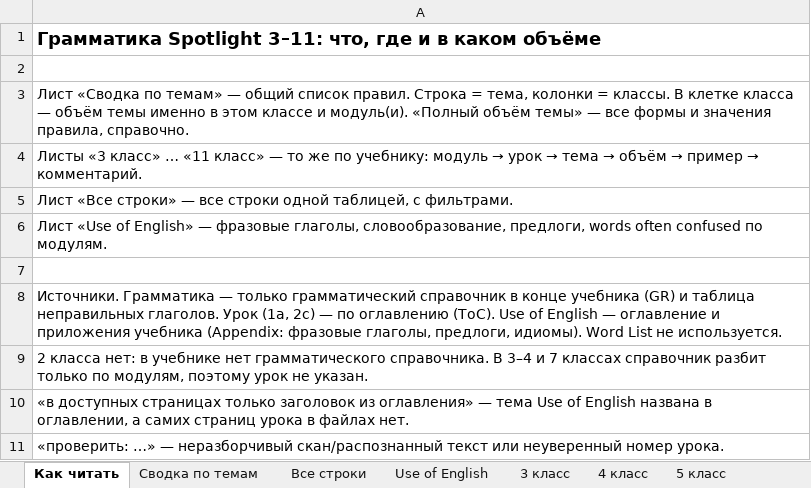
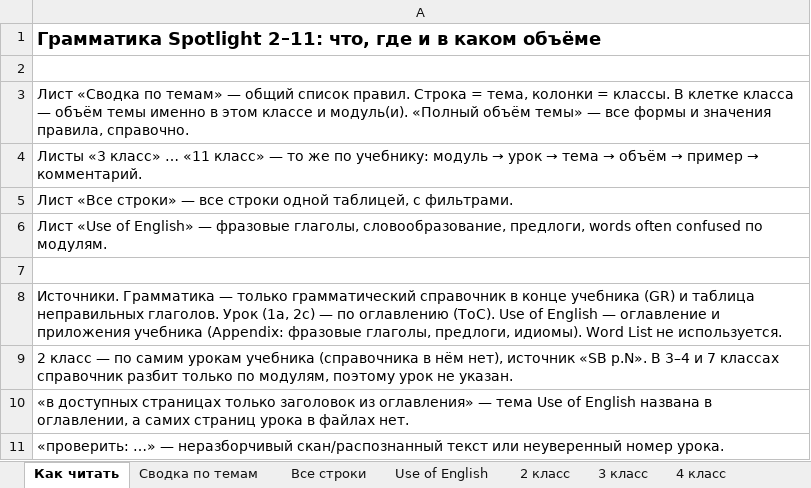
Before and after one commit to wowspeakschool-lang/classroom, an Excel workbook: spotlight/Spotlight_грамматика.xlsx, sheet Как читать, drawn as a sheet; values as stored, in another font and other column widths than the file's, no borders; the diff names each change by its address in the sheet, - before the commit and + after, or states it on an @@ line.

```diff
--- a/spotlight/Spotlight_грамматика.xlsx (sheet Как читать)
+++ b/spotlight/Spotlight_грамматика.xlsx (sheet Как читать)
+sheet tab: 2 класс
-A1: Грамматика Spotlight 3–11: что, где…
+A1: Грамматика Spotlight 2–11: что, где…
-A9: 2 класса нет: в учебнике нет грамматического справочника. В 3–4…
+A9: 2 класс — по самим урокам учебника (справочника в нём нет), источник «SB p.N». В 3–4…
```
Also changed, not shown: sheet Все строки, sheet Сводка по темам, 4 other files.
